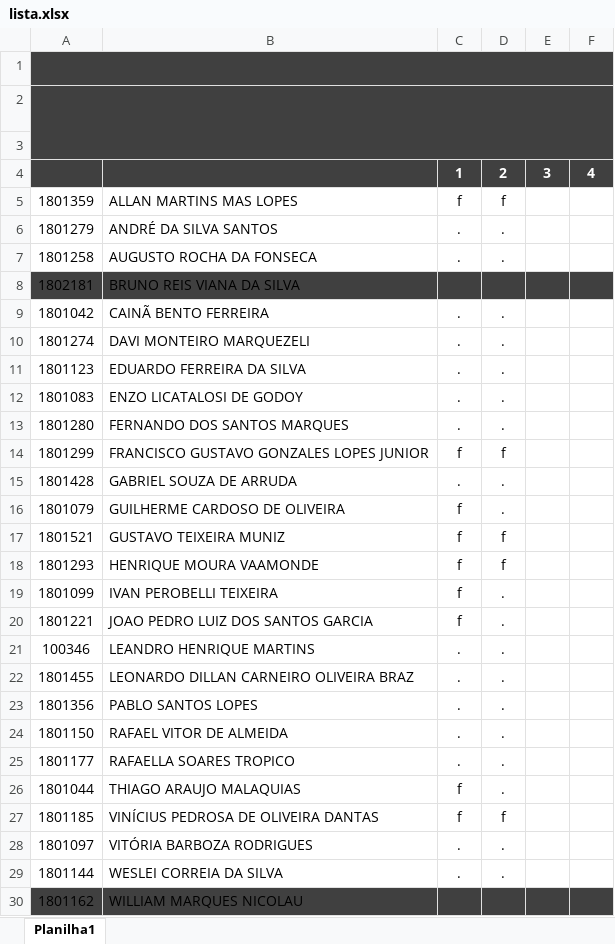
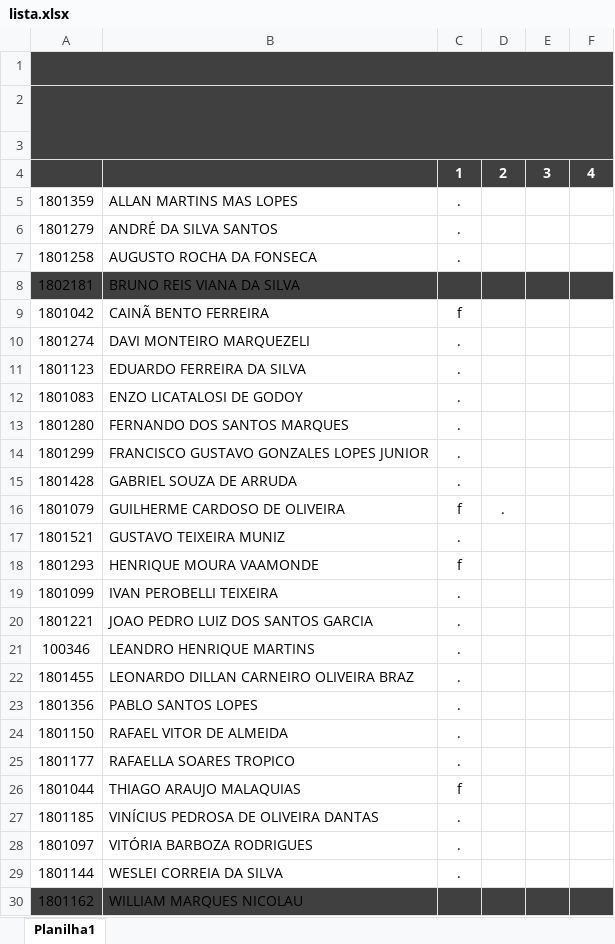
Before and after one commit to supertsp/AulaProgamacao_DoBasicoAteOrientcaoObjetos, an Excel workbook: lista.xlsx, sheet Planilha1, drawn as a sheet; values as stored, in another font and other column widths than the file's, no borders; the diff names each change by its address in the sheet, - before the commit and + after, or states it on an @@ line.

```diff
--- a/lista.xlsx (sheet Planilha1)
+++ b/lista.xlsx (sheet Planilha1)
-C5: f
+C5: .
-D5: f
+D5: (empty)
-D6:D7: .
+D6:D7: (empty)
-C9: .
+C9: f
-D9:D13: .
+D9:D13: (empty)
-C14: f
+C14: .
-D14: f
+D14: (empty)
-D15: .
+D15: (empty)
-C17: f
+C17: .
-D17:D18: f
+D17:D18: (empty)
-C19:C20: f
+C19:C20: .
-D19:D26: .
+D19:D26: (empty)
-C27: f
+C27: .
-D27: f
+D27: (empty)
-D28:D29: .
+D28:D29: (empty)
```
Also changed, not shown: 10 other files.
